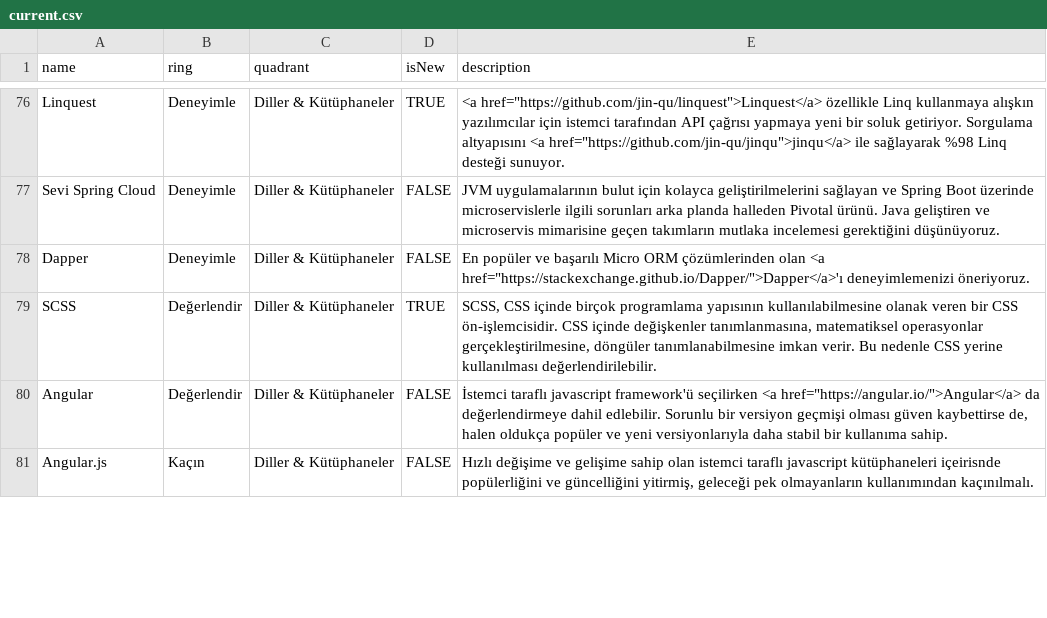
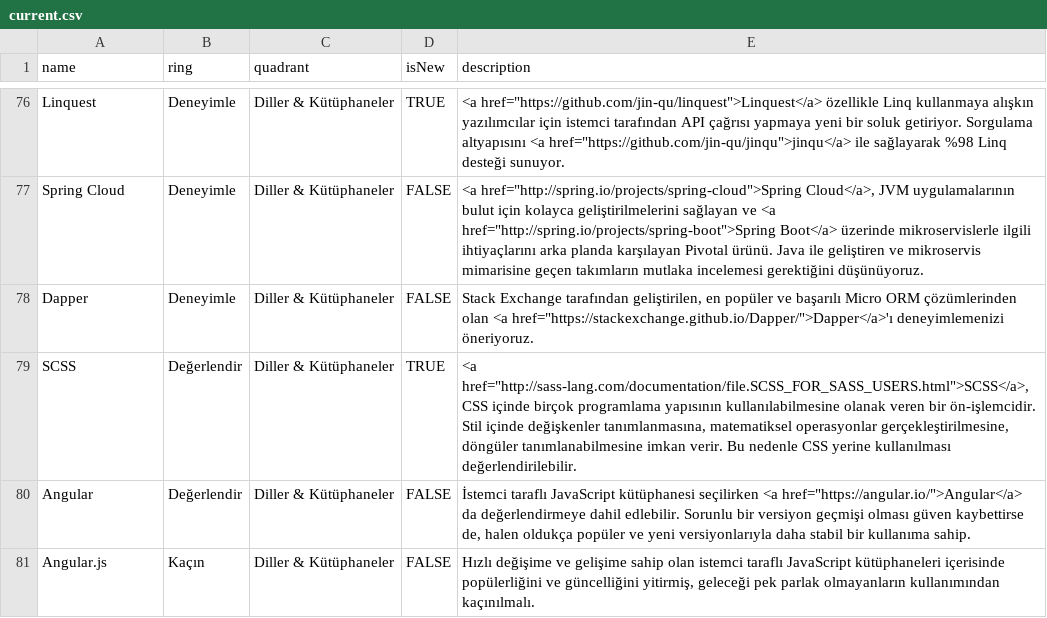
Before and after one commit to muhtalipdede/build-your-own-radar, a CSV file: src/radars/current.csv, drawn as a sheet; only a part is shown, gaps mark what is left out; the diff covers the shown part only; the diff names each change by its address in the sheet, - before the commit and + after, or states it on an @@ line.

```diff
--- a/src/radars/current.csv
+++ b/src/radars/current.csv
-A77 (name): Sevi Spring Cloud
+A77 (name): Spring Cloud
-E77 (description): JVM uygulamalarının bulut için kolayca geliştirilmelerini sağlayan ve Spring Boot üzerinde microservislerle ilgili sorunları arka planda halleden Pivotal ürünü. Java geliştiren ve microservis mimarisine geçen…
+E77 (description): <a href="http://spring.io/projects/spring-cloud">Spring Cloud</a>, JVM uygulamalarının bulut için kolayca geliştirilmelerini sağlayan ve <a href="http://spring.io/projects/spring-boot">Spring Boot</a> üzerinde mikroservislerle ilgili ihtiyaçlarını arka planda karşılayan Pivotal ürünü. Java ile geliştiren ve mikroservis mimarisine geçen…
-E78 (description): En popüler ve…
+E78 (description): Stack Exchange tarafından geliştirilen, en popüler ve…
-E79 (description): SCSS, CSS içinde birçok programlama yapısının kullanılabilmesine olanak veren bir CSS ön-işlemcisidir. CSS içinde değişkenler…
+E79 (description): <a href="http://sass-lang.com/documentation/file.SCSS_FOR_SASS_USERS.html">SCSS</a>, CSS içinde birçok programlama yapısının kullanılabilmesine olanak veren bir ön-işlemcidir. Stil içinde değişkenler…
-E80 (description): İstemci taraflı javascript framework'ü seçilirken <a…
+E80 (description): İstemci taraflı JavaScript kütüphanesi seçilirken <a…
-E81 (description): …istemci taraflı javascript kütüphaneleri içeirisnde popülerliğini ve güncelliğini yitirmiş, geleceği pek olmayanların kullanımından…
+E81 (description): …istemci taraflı JavaScript kütüphaneleri içerisinde popülerliğini ve güncelliğini yitirmiş, geleceği pek parlak olmayanların kullanımından…
```
Also changed, not shown: 41 edited cells elsewhere in this file.
